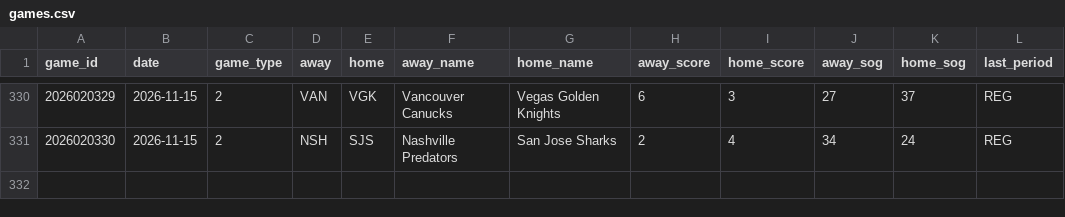
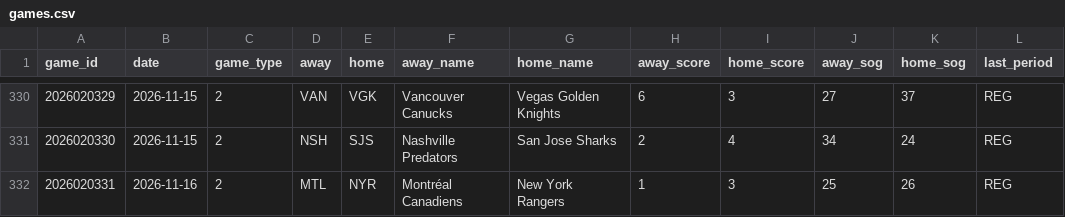
Before and after one commit to juhaopesonen/NHL-stats, a CSV file: data/2026-27/games.csv, drawn as a sheet; only a part is shown, gaps mark what is left out; the diff names each change by its address in the sheet, - before the commit and + after, or states it on an @@ line.

```diff
--- a/data/2026-27/games.csv
+++ b/data/2026-27/games.csv
+row 332: 2026020331 | 2026-11-16 | 2 | MTL | NYR | Montréal Canadiens | New York Rangers | 1 | 3 | 25 | 26 | REG
```
Also changed, not shown: data/2026-27/goalies.csv, data/2026-27/onice_games.csv, 8 other files.
